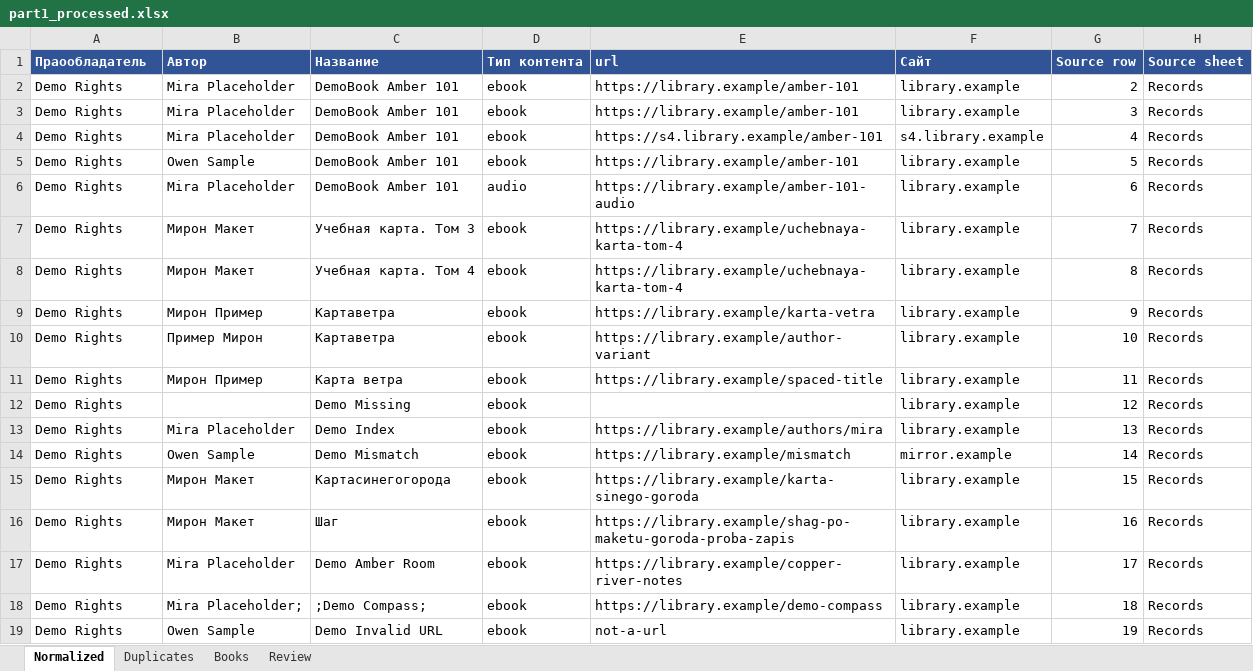
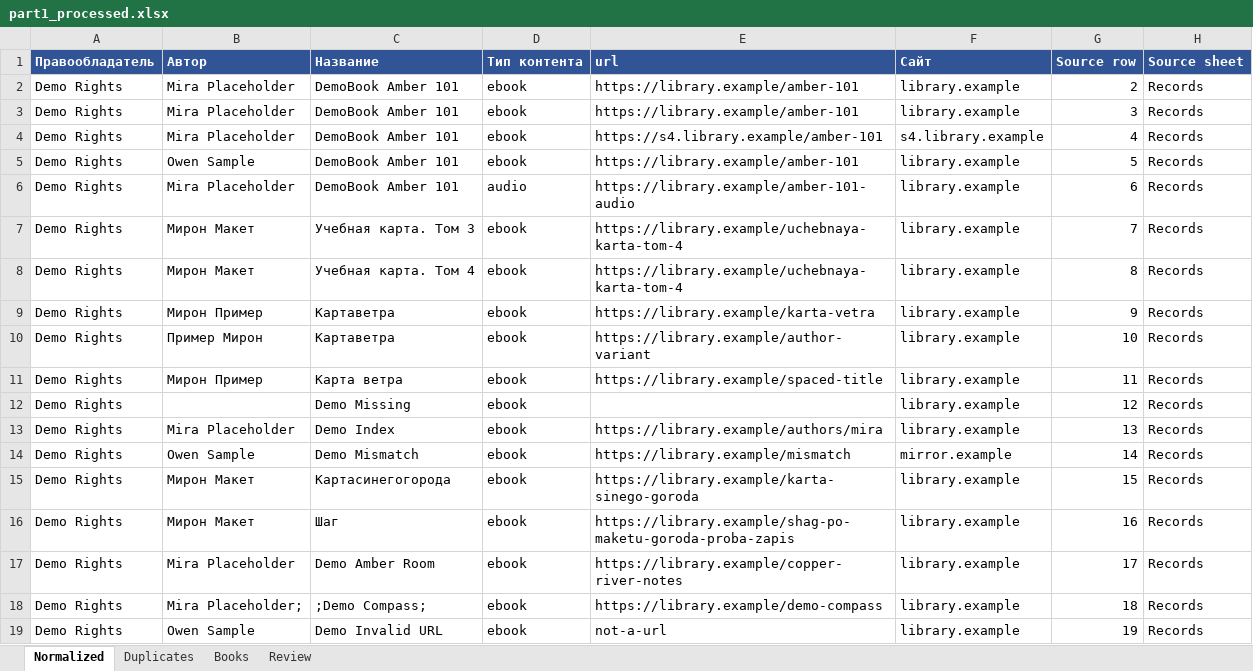
Before and after one commit to magy13323-collab/book-content-monitor, an Excel workbook: examples/output/part1_processed.xlsx, sheet Normalized, drawn as a sheet; only a part is shown; values as stored, in another font and other column widths than the file's, no borders; the diff names each change by its address in the sheet, - before the commit and + after, or states it on an @@ line.

```diff
--- a/examples/output/part1_processed.xlsx (sheet Normalized)
+++ b/examples/output/part1_processed.xlsx (sheet Normalized)
-A1: Праообладатель
+A1: Правообладатель
```
Also changed, not shown: examples/output/part2_results.xlsx, 8 other files.
